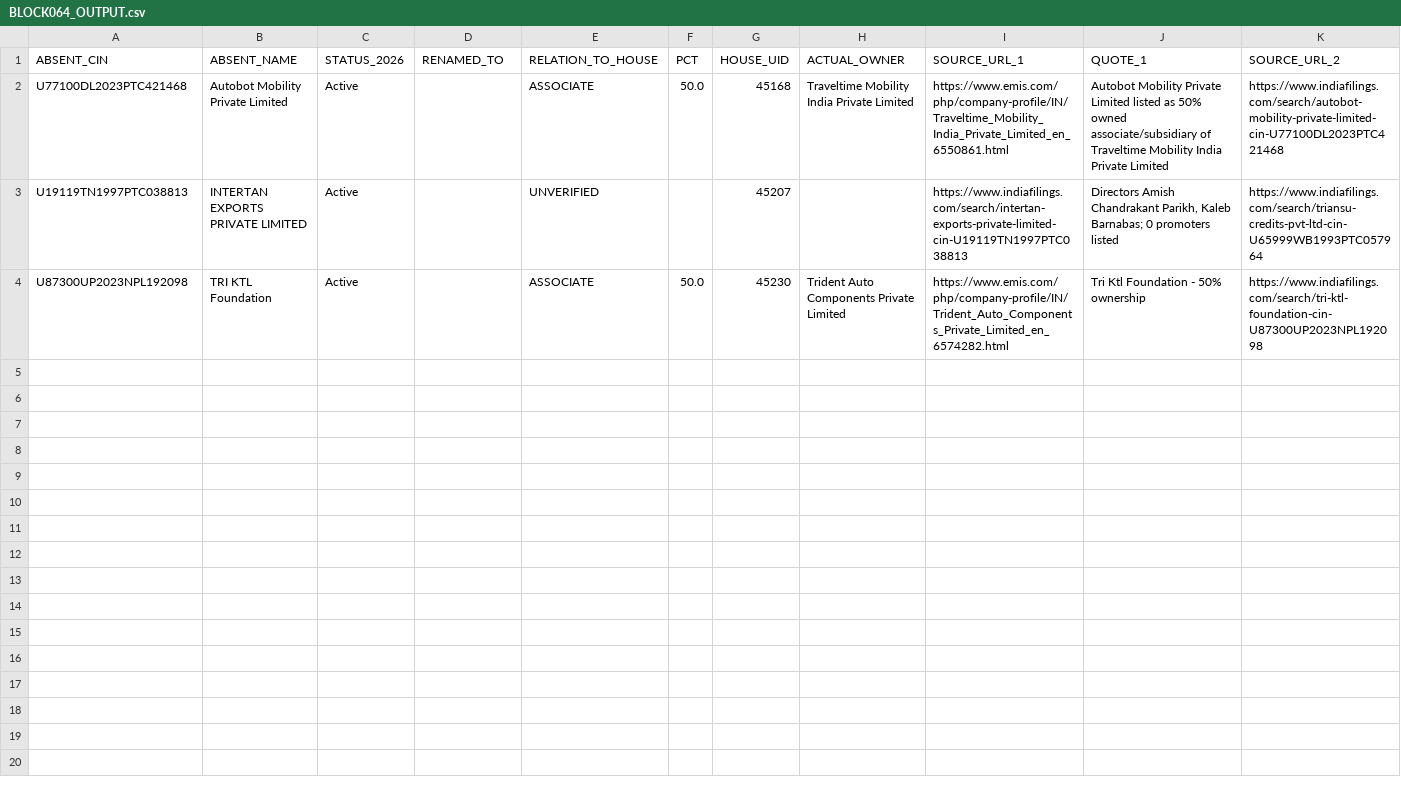
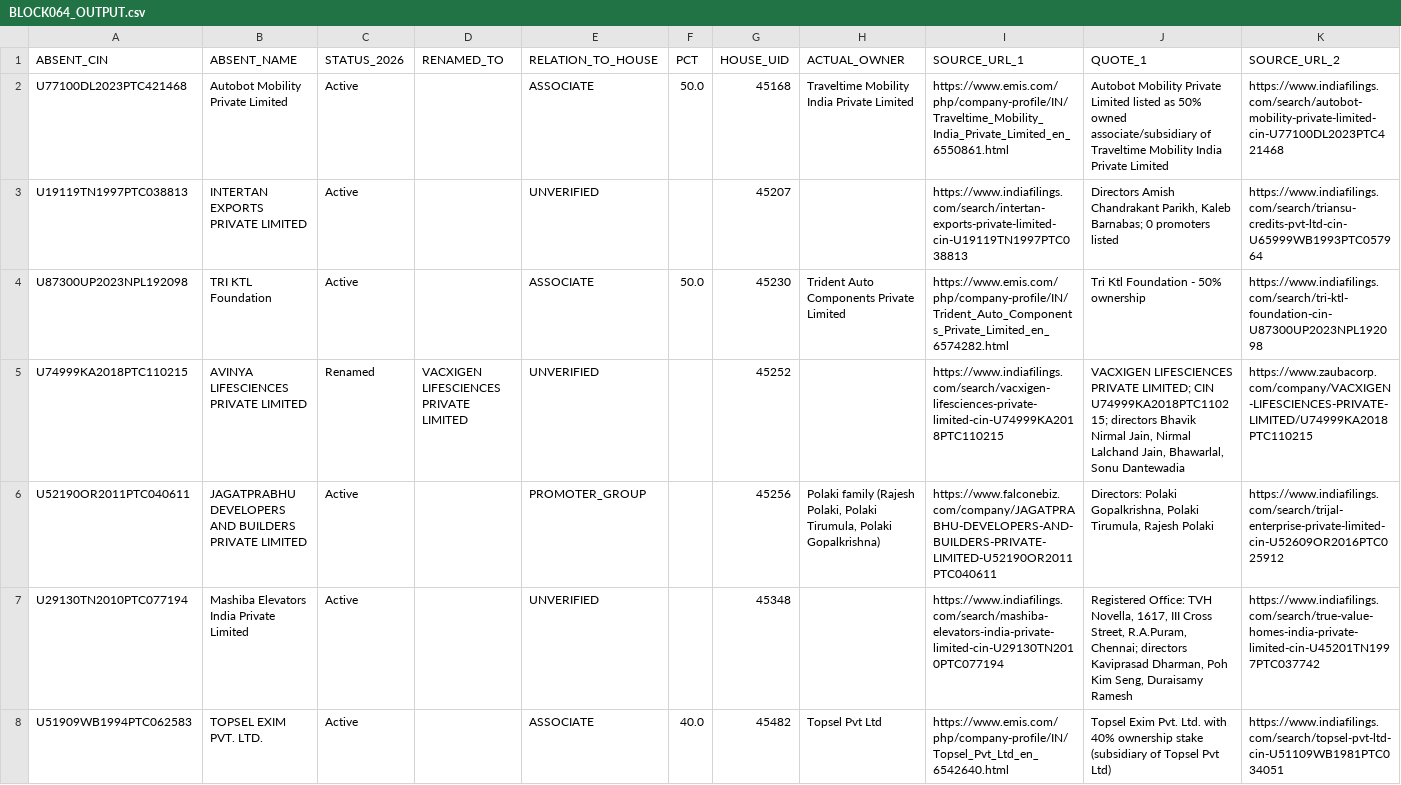
Before and after one commit to pavithra610-cell/claude, a CSV file: A3_ABSENT_LANE/cloud_blocks/BLOCK064_OUTPUT.csv, drawn as a sheet; only a part is shown; rows hold the shown columns only; the diff covers the shown part only; the diff names each change by its address in the sheet, - before the commit and + after, or states it on an @@ line.

```diff
--- a/A3_ABSENT_LANE/cloud_blocks/BLOCK064_OUTPUT.csv
+++ b/A3_ABSENT_LANE/cloud_blocks/BLOCK064_OUTPUT.csv
+row 5: U74999KA2018PTC110215 | AVINYA LIFESCIENCES PRIVATE LIMITED | Renamed | VACXIGEN LIFESCIENCES PRIVATE LIMITED | UNVERIFIED |  | 45252 |  | https://www.indiafilings.com/search/vacxigen-lifesciences-private-limited-cin-U74999KA2018PTC110215 | VACXIGEN LIFESCIENCES PRIVATE LIMITED; CIN U74999KA2018PTC110215; directors Bhavik Nirmal Jain, Nirmal Lalchand Jain, Bhawarlal, Sonu Dantewadia | https://www.zaubacorp.com/company/VACXIGEN-LIFESCIENCES-PRIVATE-LIMITED/U74999KA2018PTC110215
+row 6: U52190OR2011PTC040611 | JAGATPRABHU DEVELOPERS AND BUILDERS PRIVATE LIMITED | Active |  | PROMOTER_GROUP |  | 45256 | Polaki family (Rajesh Polaki, Polaki Tirumula, Polaki Gopalkrishna) | https://www.falconebiz.com/company/JAGATPRABHU-DEVELOPERS-AND-BUILDERS-PRIVATE-LIMITED-U52190OR2011PTC040611 | Directors: Polaki Gopalkrishna, Polaki Tirumula, Rajesh Polaki | https://www.indiafilings.com/search/trijal-enterprise-private-limited-cin-U52609OR2016PTC025912
+row 7: U29130TN2010PTC077194 | Mashiba Elevators India Private Limited | Active |  | UNVERIFIED |  | 45348 |  | https://www.indiafilings.com/search/mashiba-elevators-india-private-limited-cin-U29130TN2010PTC077194 | Registered Office: TVH Novella, 1617, III Cross Street, R.A.Puram, Chennai; directors Kaviprasad Dharman, Poh Kim Seng, Duraisamy Ramesh | https://www.indiafilings.com/search/true-value-homes-india-private-limited-cin-U45201TN1997PTC037742
+row 8: U51909WB1994PTC062583 | TOPSEL EXIM PVT. LTD. | Active |  | ASSOCIATE | 40.0 | 45482 | Topsel Pvt Ltd | https://www.emis.com/php/company-profile/IN/Topsel_Pvt_Ltd_en_6542640.html | Topsel Exim Pvt. Ltd. with 40% ownership stake (subsidiary of Topsel Pvt Ltd) | https://www.indiafilings.com/search/topsel-pvt-ltd-cin-U51109WB1981PTC034051
```
Also changed, not shown: 3 added rows elsewhere in this file, A3_ABSENT_LANE/cloud_blocks/BLOCK061_OUTPUT.csv, A3_ABSENT_LANE/cloud_blocks/BLOCK063_OUTPUT.csv, 6 other files.
